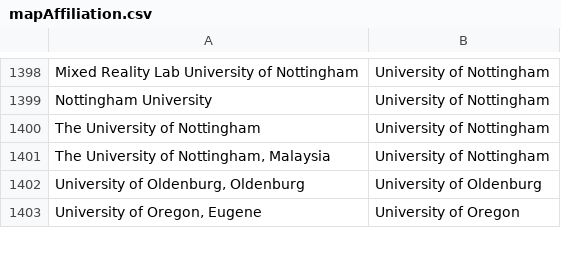
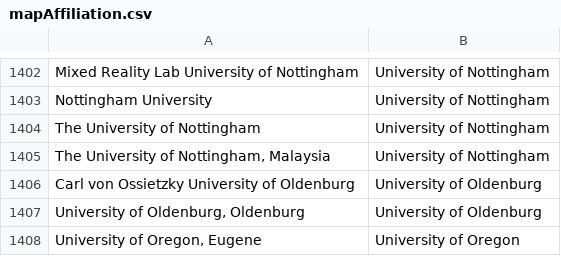
Before and after one commit to sven-mayer/chi-statistics, a CSV file: utils/mapAffiliation.csv, drawn as a sheet; only a part is shown, gaps mark what is left out; the diff covers the shown part only; the diff names each change by its address in the sheet, - before the commit and + after, or states it on an @@ line.

```diff
--- a/utils/mapAffiliation.csv
+++ b/utils/mapAffiliation.csv
+row 1406: Carl von Ossietzky University of Oldenburg | University of Oldenburg
```
Also changed, not shown: 6 added rows and 2 removed rows elsewhere in this file, utils/mapAffiliationDefault.csv.
